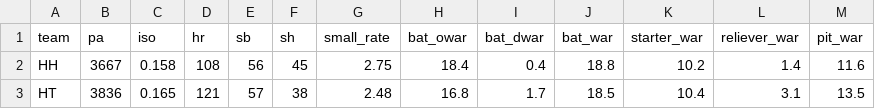
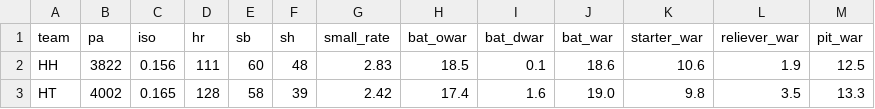
Before and after one commit to WOOJEONGRYEOL/kbo-forecast, a CSV file: data/team_style_2026.csv, drawn as a sheet; only a part is shown; the diff covers the shown part only.

```diff
--- a/data/team_style_2026.csv
+++ b/data/team_style_2026.csv
@@ -1,3 +1,3 @@
 team,pa,iso,hr,sb,sh,small_rate,bat_owar,bat_dwar,bat_war,starter_war,reliever_war,pit_war
-HH,3667,0.158,108,56,45,2.75,18.4,0.4,18.8,10.2,1.4,11.6
-HT,3836,0.165,121,57,38,2.48,16.8,1.7,18.5,10.4,3.1,13.5
+HH,3822,0.156,111,60,48,2.83,18.5,0.1,18.6,10.6,1.9,12.5
+HT,4002,0.165,128,58,39,2.42,17.4,1.6,19.0,9.8,3.5,13.3
```
Also changed, not shown: 88 edited cells elsewhere in this file, data/bullpen_2026.csv, data/history_pitchers.csv, 7 other files.
